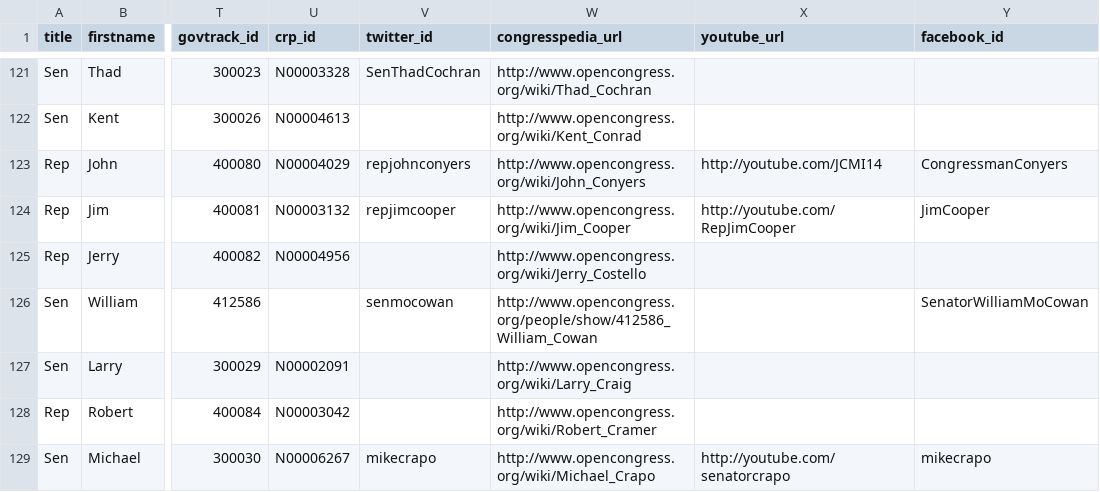
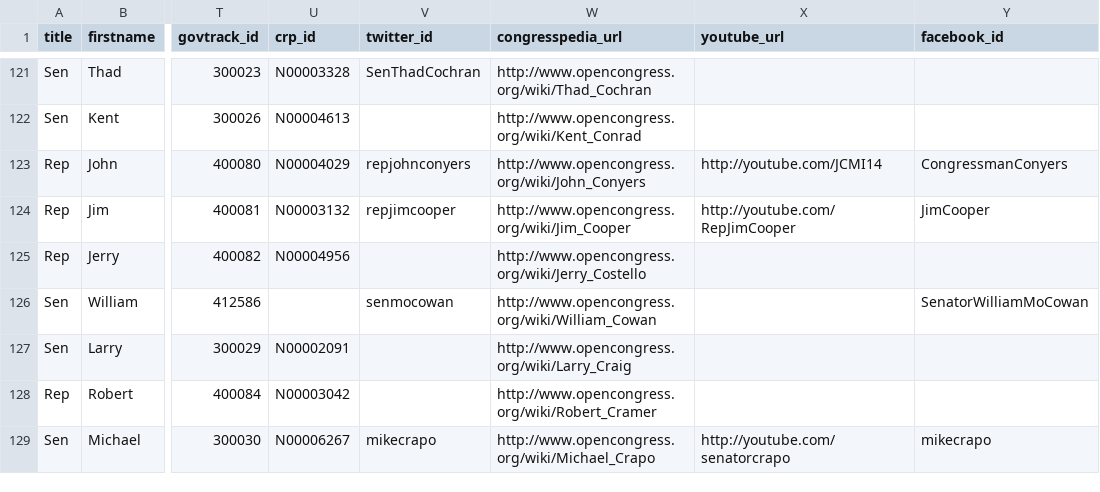
Before and after one commit to maco/apidata, a CSV file: legislators/legislators.csv, drawn as a sheet; only a part is shown, gaps mark what is left out; the diff names each change by its address in the sheet, - before the commit and + after, or states it on an @@ line.

Commit message:
change Cowan's opencongress url to a wiki link

```diff
--- a/legislators/legislators.csv
+++ b/legislators/legislators.csv
-W126 (congresspedia_url): http://www.opencongress.org/people/show/412586_William_Cowan
+W126 (congresspedia_url): http://www.opencongress.org/wiki/William_Cowan
```
